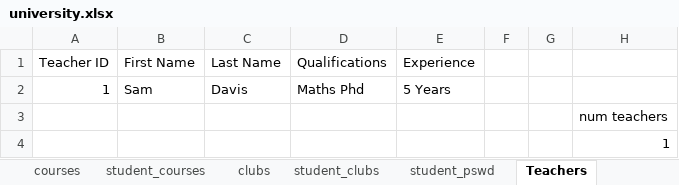
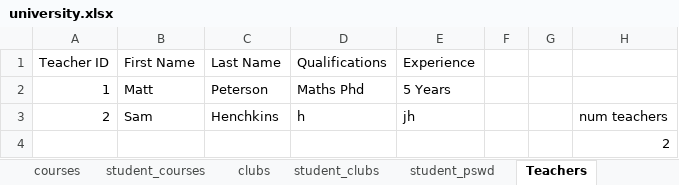
Before and after one commit to Hasith435/University-System, an Excel workbook: university.xlsx, sheet Teachers, drawn as a sheet; values as stored, in another font and other column widths than the file's, no borders; removed rows and columns are numbered as before the commit, all else as after; the diff names each change by its address in the sheet, - before the commit and + after, or states it on an @@ line.

```diff
--- a/university.xlsx (sheet Teachers)
+++ b/university.xlsx (sheet Teachers)
-B2 (First Name): Sam
+B2 (First Name): Matt
-C2 (Last Name): Davis
+C2 (Last Name): Peterson
-row 3:  |  |  |  |  |  |  | num teachers
+row 3: 2 | Sam | Henchkins | h | jh |  |  | num teachers
-H4: 1
+H4: 2
```
Also changed, not shown: sheet student_courses, sheet notifications, sheet teacher_psswd, sheet student_pswd, sheet courses, 2 other files.
